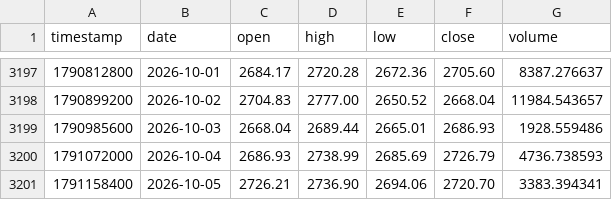
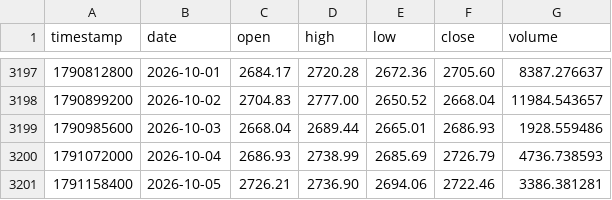
Before and after one commit to Borja290505/BOT-2.0, a CSV file: analysis/data/bitstamp_ethusd_1d.csv, drawn as a sheet; only a part is shown, gaps mark what is left out.

```diff
--- a/analysis/data/bitstamp_ethusd_1d.csv
+++ b/analysis/data/bitstamp_ethusd_1d.csv
@@ -3200,2 +3200,2 @@ timestamp,date,open,high,low,close,volume
 1791072000,2026-10-04,2686.93,2738.99,2685.69,2726.79,4736.738593
-1791158400,2026-10-05,2726.21,2736.90,2694.06,2720.70,3383.394341
+1791158400,2026-10-05,2726.21,2736.90,2694.06,2722.46,3386.381281
```
Also changed, not shown: analysis/data/bitstamp_btcusd_1d.csv, analysis/data/bitstamp_xrpusd_1d.csv, 11 other files.
